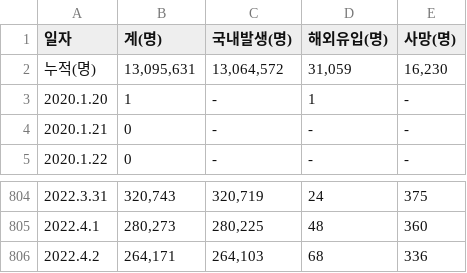
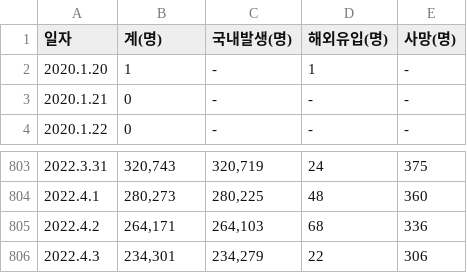
Before and after one commit to isingmodel/Covid_naive_fitting, a CSV file: all.csv, drawn as a sheet; only a part is shown, gaps mark what is left out.

Commit message:
ADD: new data, gitignore

```diff
--- a/all.csv
+++ b/all.csv
@@ -1,3 +1,2 @@
 일자,계(명),국내발생(명),해외유입(명),사망(명),,,,,,,,,,
-누적(명),"13,095,631 ","13,064,572 ","31,059 ","16,230 ",,,,,,,,,,
 2020.1.20,1 ,-,1 ,-,,,,,,,,,,
@@ -806 +805,2 @@
 2022.4.2,"264,171 ","264,103 ",68 ,336,,,,,,,,,,
+2022.4.3,"234,301 ","234,279 ",22 ,306,,,,,,,,,,
```
Also changed, not shown: 2 other files.
